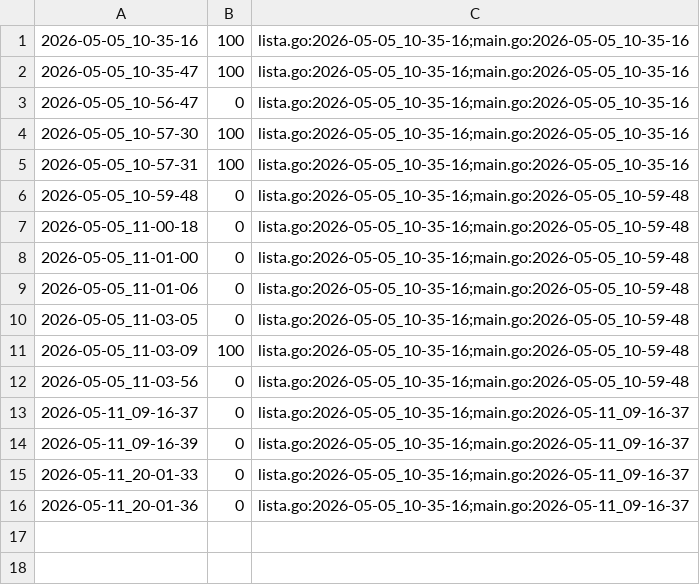
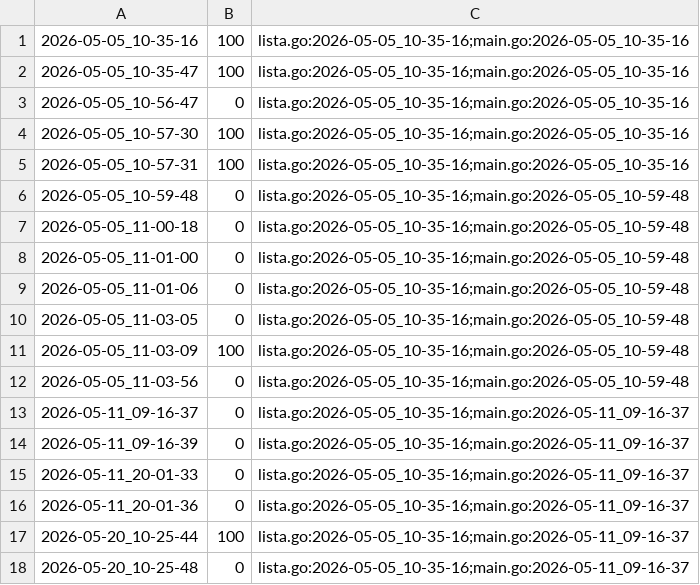
Before and after one commit to qxcode-course/ed-ter-bloco-a-marianoialy, a CSV file: .tko/track/ed@editorint/track.csv, drawn as a sheet; the diff names each change by its address in the sheet, - before the commit and + after, or states it on an @@ line.

```diff
--- a/.tko/track/ed@editorint/track.csv
+++ b/.tko/track/ed@editorint/track.csv
+row 17: 2026-05-20_10-25-44 | 100 | lista.go:2026-05-05_10-35-16;main.go:2026-05-11_09-16-37
+row 18: 2026-05-20_10-25-48 | 0 | lista.go:2026-05-05_10-35-16;main.go:2026-05-11_09-16-37
```
Also changed, not shown: .tko/track/ed@fractais_png/track.csv, .tko/track/ed@ilhas/track.csv, 34 other files.
